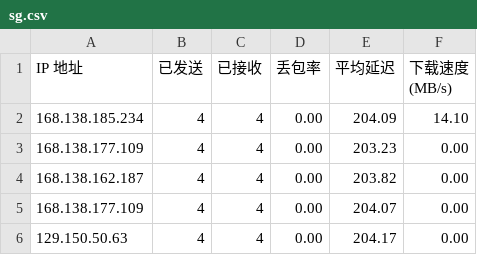
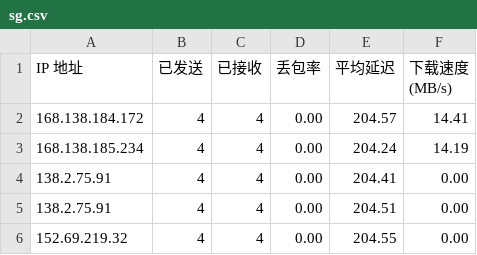
Before and after one commit to wzwmao/CFCDN-Auto, a CSV file: CloudflareST/sg.csv, drawn as a sheet.

```diff
--- a/CloudflareST/sg.csv
+++ b/CloudflareST/sg.csv
@@ -1,6 +1,6 @@
 IP 地址,已发送,已接收,丢包率,平均延迟,下载速度 (MB/s)
-168.138.185.234,4,4,0.00,204.09,14.10
-168.138.177.109,4,4,0.00,203.23,0.00
-168.138.162.187,4,4,0.00,203.82,0.00
-168.138.177.109,4,4,0.00,204.07,0.00
-129.150.50.63,4,4,0.00,204.17,0.00
+168.138.184.172,4,4,0.00,204.57,14.41
+168.138.185.234,4,4,0.00,204.24,14.19
+138.2.75.91,4,4,0.00,204.41,0.00
+138.2.75.91,4,4,0.00,204.51,0.00
+152.69.219.32,4,4,0.00,204.55,0.00
```
Also changed, not shown: 2 other files.
